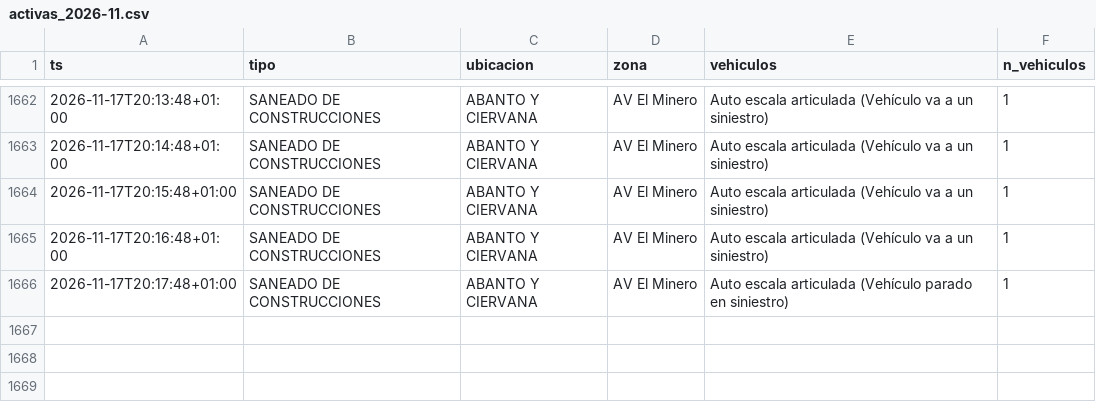
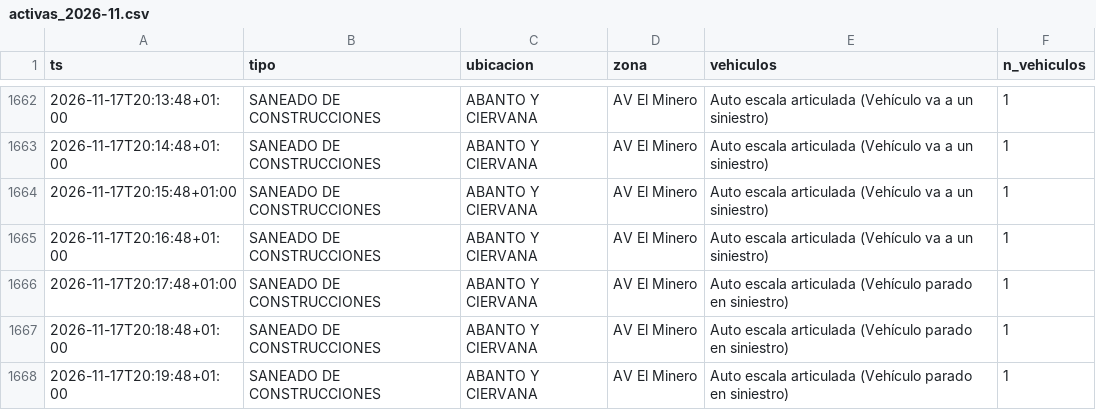
Before and after one commit to bsendagorta/auria, a CSV file: datos/online/github-min/activas_2026-11.csv, drawn as a sheet; only a part is shown, gaps mark what is left out; the diff names each change by its address in the sheet, - before the commit and + after, or states it on an @@ line.

```diff
--- a/datos/online/github-min/activas_2026-11.csv
+++ b/datos/online/github-min/activas_2026-11.csv
+row 1667: 2026-11-17T20:18:48+01:00 | SANEADO DE CONSTRUCCIONES | ABANTO Y CIERVANA | AV El Minero | Auto escala articulada (Vehículo parado en siniestro) | 1
+row 1668: 2026-11-17T20:19:48+01:00 | SANEADO DE CONSTRUCCIONES | ABANTO Y CIERVANA | AV El Minero | Auto escala articulada (Vehículo parado en siniestro) | 1
```
Also changed, not shown: datos/online/github-min/capturas_2026-11.csv, prediccion/historial/variables_2026-11.csv, 4 other files.
